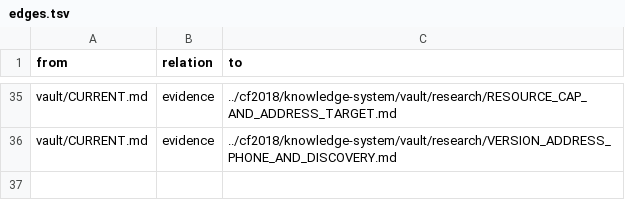
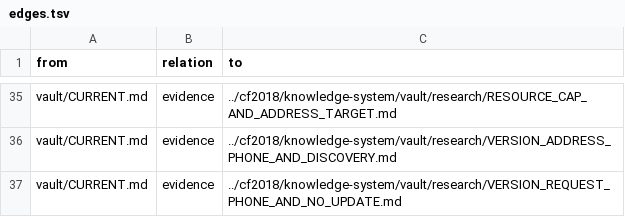
Before and after one commit to despairarc000/temp, a TSV file: cf2018v2/graphify/edges.tsv, drawn as a sheet; only a part is shown, gaps mark what is left out; the diff names each change by its address in the sheet, - before the commit and + after, or states it on an @@ line.

```diff
--- a/cf2018v2/graphify/edges.tsv
+++ b/cf2018v2/graphify/edges.tsv
+row 37: vault/CURRENT.md | evidence | ../cf2018/knowledge-system/vault/research/VERSION_REQUEST_PHONE_AND_NO_UPDATE.md
```
Also changed, not shown: cf2018/knowledge-system/graphify/edges.tsv, 15 other files.
